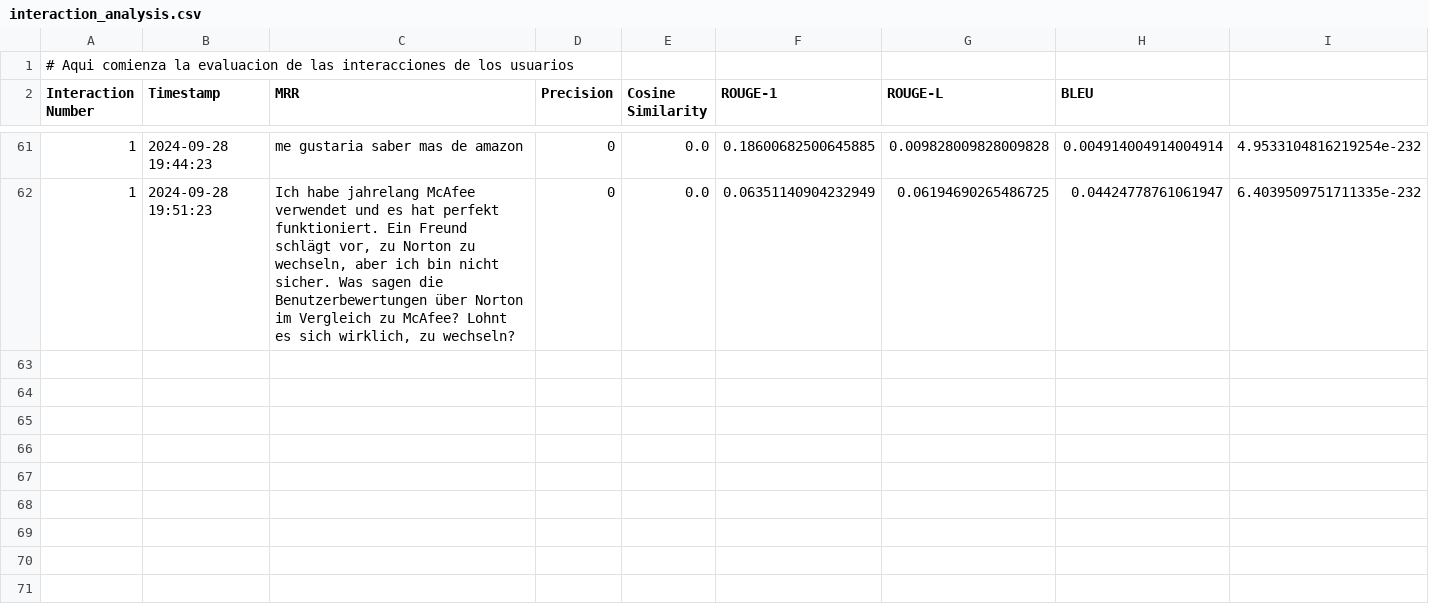
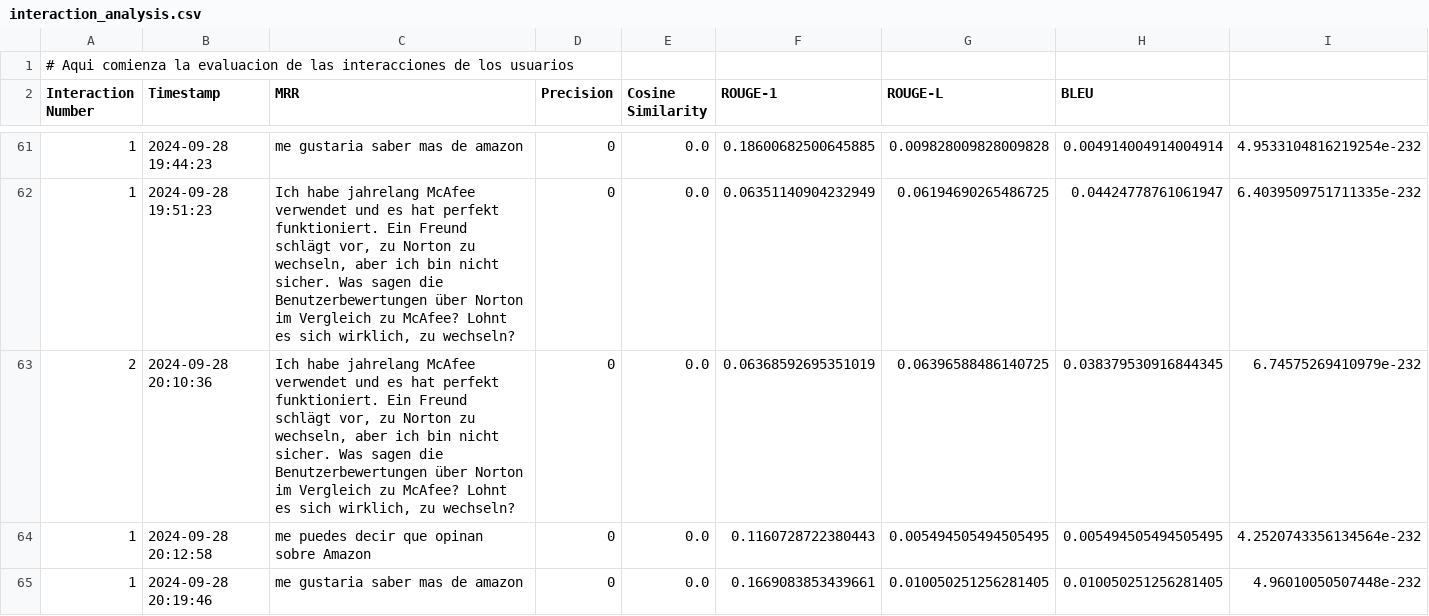
Before and after one commit to SantiTonelliPunta/PRODUKTIVITY_APP, a CSV file: data/interaction_analysis.csv, drawn as a sheet; only a part is shown, gaps mark what is left out; rows hold the shown columns only; the diff covers the shown part only; the diff names each change by its address in the sheet, - before the commit and + after, or states it on an @@ line.

```diff
--- a/data/interaction_analysis.csv
+++ b/data/interaction_analysis.csv
+row 63: 2 | 2024-09-28 20:10:36 | Ich habe jahrelang McAfee verwendet und es hat perfekt funktioniert. Ein Freund schlägt vor, zu Norton zu wechseln, aber ich bin nicht sicher. Was sagen die Benutzerbewertungen über Norton im Vergleich zu McAfee? Lohnt es sich wirklich, zu wechseln? | 0 | 0.0 | 0.06368592695351019 | 0.06396588486140725 | 0.038379530916844345 | 6.74575269410979e-232
+row 64: 1 | 2024-09-28 20:12:58 | me puedes decir que opinan sobre Amazon | 0 | 0.0 | 0.1160728722380443 | 0.005494505494505495 | 0.005494505494505495 | 4.2520743356134564e-232
+row 65: 1 | 2024-09-28 20:19:46 | me gustaria saber mas de amazon | 0 | 0.0 | 0.1669083853439661 | 0.010050251256281405 | 0.010050251256281405 | 4.96010050507448e-232
```
Also changed, not shown: 2 added rows elsewhere in this file, 1 other file.
